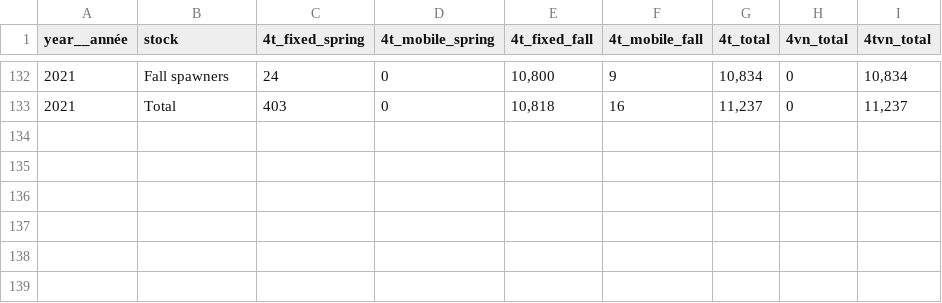
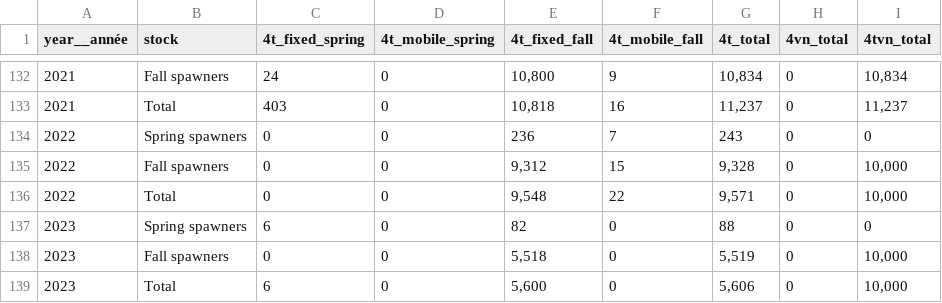
Before and after one commit to dfo-gulf-science/fgp-datasets, a CSV file: 73ab9c2c (herring_landings)/herring_landings.csv, drawn as a sheet; only a part is shown, gaps mark what is left out; the diff names each change by its address in the sheet, - before the commit and + after, or states it on an @@ line.

Commit message:
herring landings - 2024 updates and encoding

```diff
--- a/73ab9c2c (herring_landings)/herring_landings.csv
+++ b/73ab9c2c (herring_landings)/herring_landings.csv
+row 134: 2022 | Spring spawners | 0 | 0 | 236 | 7 | 243 | 0 | 0
+row 135: 2022 | Fall spawners | 0 | 0 | 9,312 | 15 | 9,328 | 0 | 10,000
+row 136: 2022 | Total | 0 | 0 | 9,548 | 22 | 9,571 | 0 | 10,000
+row 137: 2023 | Spring spawners | 6 | 0 | 82 | 0 | 88 | 0 | 0
+row 138: 2023 | Fall spawners | 0 | 0 | 5,518 | 0 | 5,519 | 0 | 10,000
+row 139: 2023 | Total | 6 | 0 | 5,600 | 0 | 5,606 | 0 | 10,000
```
Also changed, not shown: 73ab9c2c (herring_landings)/data_dictionary.csv.
